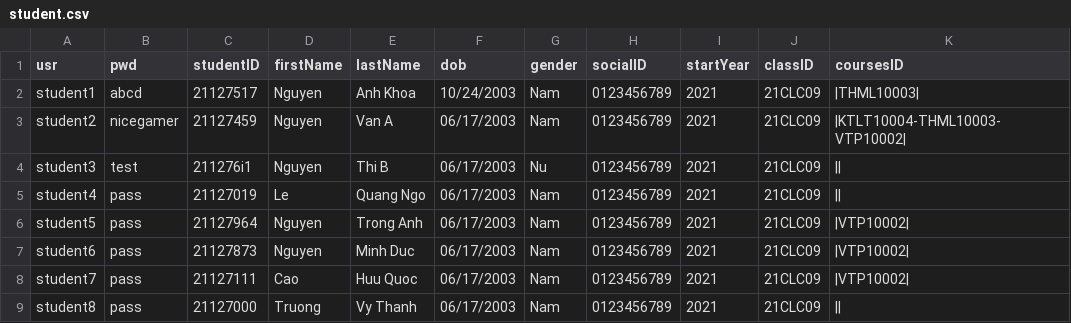
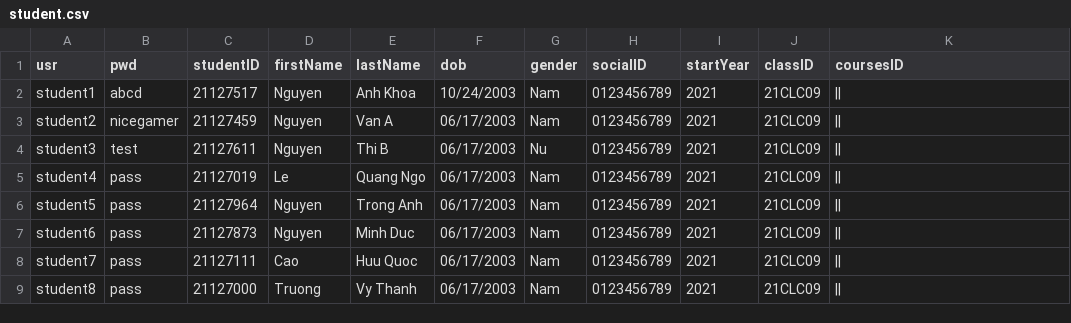
Before and after one commit to HaiMengg/KTLT-DoAn, a CSV file: student.csv, drawn as a sheet.

Commit message:
updated remove course function to also rewrite the csv files

```diff
--- a/student.csv
+++ b/student.csv
@@ -1,9 +1,9 @@
 usr,pwd,studentID,firstName,lastName,dob,gender,socialID,startYear,classID,coursesID
-student1,abcd,21127517,Nguyen,Anh Khoa,10/24/2003,Nam,0123456789,2021,21CLC09,|THML10003|
-student2,nicegamer,21127459,Nguyen,Van A,06/17/2003,Nam,0123456789,2021,21CLC09,|KTLT10004-THML10003-VTP10002|
-student3,test,211276i1,Nguyen,Thi B,06/17/2003,Nu,0123456789,2021,21CLC09,||
+student1,abcd,21127517,Nguyen,Anh Khoa,10/24/2003,Nam,0123456789,2021,21CLC09,||
+student2,nicegamer,21127459,Nguyen,Van A,06/17/2003,Nam,0123456789,2021,21CLC09,||
+student3,test,21127611,Nguyen,Thi B,06/17/2003,Nu,0123456789,2021,21CLC09,||
 student4,pass,21127019,Le,Quang Ngo,06/17/2003,Nam,0123456789,2021,21CLC09,||
-student5,pass,21127964,Nguyen,Trong Anh,06/17/2003,Nam,0123456789,2021,21CLC09,|VTP10002|
-student6,pass,21127873,Nguyen,Minh Duc,06/17/2003,Nam,0123456789,2021,21CLC09,|VTP10002|
-student7,pass,21127111,Cao,Huu Quoc,06/17/2003,Nam,0123456789,2021,21CLC09,|VTP10002|
+student5,pass,21127964,Nguyen,Trong Anh,06/17/2003,Nam,0123456789,2021,21CLC09,||
+student6,pass,21127873,Nguyen,Minh Duc,06/17/2003,Nam,0123456789,2021,21CLC09,||
+student7,pass,21127111,Cao,Huu Quoc,06/17/2003,Nam,0123456789,2021,21CLC09,||
 student8,pass,21127000,Truong,Vy Thanh,06/17/2003,Nam,0123456789,2021,21CLC09,||
```
Also changed, not shown: 7 other files.
